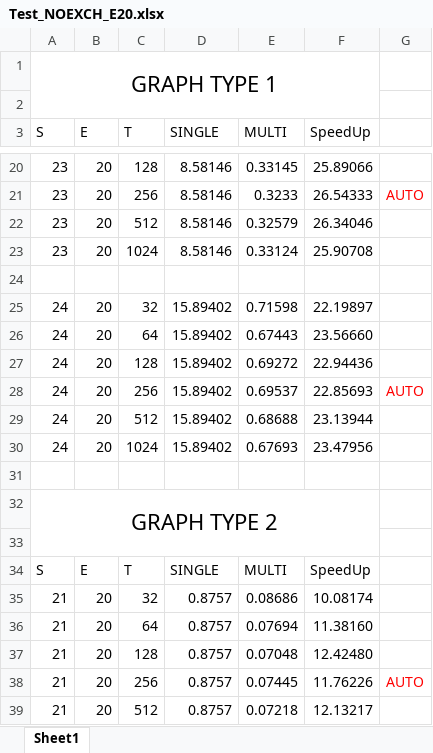
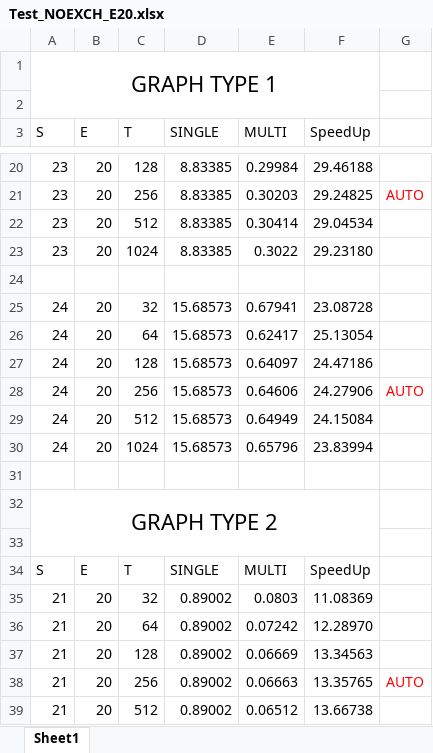
Before and after one commit to lightsaber91/Progetto-PSMC, an Excel workbook: test_cuda_queue_no_exch/E_20/Test_NOEXCH_E20.xlsx, sheet Sheet1, drawn as a sheet; only a part is shown, gaps mark what is left out; values as stored, in another font and other column widths than the file's, no borders; charts and pictures not drawn; the diff covers the shown part only; the diff names each change by its address in the sheet, - before the commit and + after, or states it on an @@ line.

```diff
--- a/test_cuda_queue_no_exch/E_20/Test_NOEXCH_E20.xlsx (sheet Sheet1)
+++ b/test_cuda_queue_no_exch/E_20/Test_NOEXCH_E20.xlsx (sheet Sheet1)
-D20:D23 (SINGLE): 8.58146
+D20:D23 (SINGLE): 8.83385
-E20 (MULTI): 0.33145
+E20 (MULTI): 0.29984
-F20 (SpeedUp): 25.89066
+F20 (SpeedUp): 29.46188
-E21 (MULTI): 0.3233
+E21 (MULTI): 0.30203
-F21 (SpeedUp): 26.54333
+F21 (SpeedUp): 29.24825
-E22 (MULTI): 0.32579
+E22 (MULTI): 0.30414
-F22 (SpeedUp): 26.34046
+F22 (SpeedUp): 29.04534
-E23 (MULTI): 0.33124
+E23 (MULTI): 0.3022
-F23 (SpeedUp): 25.90708
+F23 (SpeedUp): 29.23180
-D25:D30 (SINGLE): 15.89402
+D25:D30 (SINGLE): 15.68573
-E25 (MULTI): 0.71598
+E25 (MULTI): 0.67941
-F25 (SpeedUp): 22.19897
+F25 (SpeedUp): 23.08728
-E26 (MULTI): 0.67443
+E26 (MULTI): 0.62417
-F26 (SpeedUp): 23.56660
+F26 (SpeedUp): 25.13054
-E27 (MULTI): 0.69272
+E27 (MULTI): 0.64097
-F27 (SpeedUp): 22.94436
+F27 (SpeedUp): 24.47186
-E28 (MULTI): 0.69537
+E28 (MULTI): 0.64606
-F28 (SpeedUp): 22.85693
+F28 (SpeedUp): 24.27906
-E29 (MULTI): 0.68688
+E29 (MULTI): 0.64949
-F29 (SpeedUp): 23.13944
+F29 (SpeedUp): 24.15084
-E30 (MULTI): 0.67693
+E30 (MULTI): 0.65796
-F30 (SpeedUp): 23.47956
+F30 (SpeedUp): 23.83994
-D35:D39 (SINGLE): 0.8757
+D35:D39 (SINGLE): 0.89002
-E35 (MULTI): 0.08686
+E35 (MULTI): 0.0803
-F35 (SpeedUp): 10.08174
+F35 (SpeedUp): 11.08369
-E36 (MULTI): 0.07694
+E36 (MULTI): 0.07242
-F36 (SpeedUp): 11.38160
+F36 (SpeedUp): 12.28970
-E37 (MULTI): 0.07048
+E37 (MULTI): 0.06669
-F37 (SpeedUp): 12.42480
+F37 (SpeedUp): 13.34563
-E38 (MULTI): 0.07445
+E38 (MULTI): 0.06663
-F38 (SpeedUp): 11.76226
+F38 (SpeedUp): 13.35765
-E39 (MULTI): 0.07218
+E39 (MULTI): 0.06512
-F39 (SpeedUp): 12.13217
+F39 (SpeedUp): 13.66738
```
Also changed, not shown: 99 edited cells elsewhere in this sheet, charts or pictures, test_cuda_queue_no_exch/S_20/Test_NOEXCH_S20.xlsx, 16 other files.
